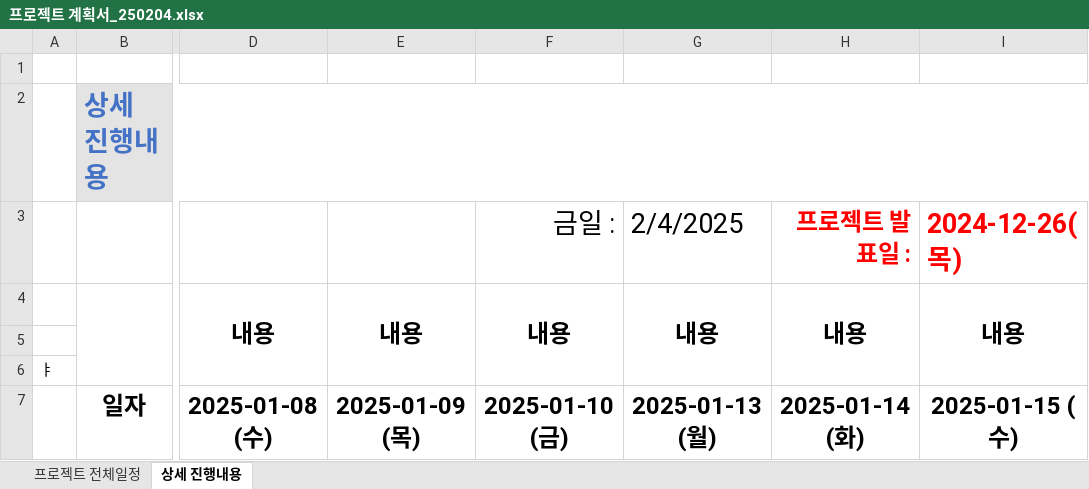
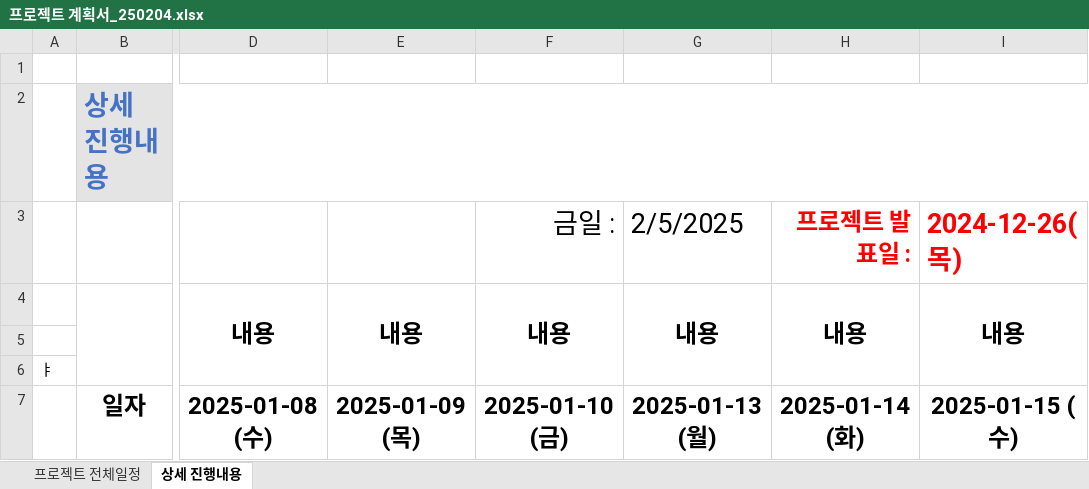
Before and after one commit to Hyeonseok0529/FED-TEAM-COSMOS, an Excel workbook: 00.프로젝트 관리/프로젝트 계획서_250204.xlsx, sheet 상세 진행내용, drawn as a sheet; only a part is shown, gaps mark what is left out; values as stored, in another font and other column widths than the file's, no borders; the diff covers the shown part only; the diff names each change by its address in the sheet, - before the commit and + after, or states it on an @@ line.

```diff
--- a/00.프로젝트 관리/프로젝트 계획서_250204.xlsx (sheet 상세 진행내용)
+++ b/00.프로젝트 관리/프로젝트 계획서_250204.xlsx (sheet 상세 진행내용)
-G3: 2/4/2025
+G3: 2/5/2025
```
Also changed, not shown: 2 edited cells and cell formats elsewhere in this sheet, sheet 프로젝트 전체일정, 10 other files.
